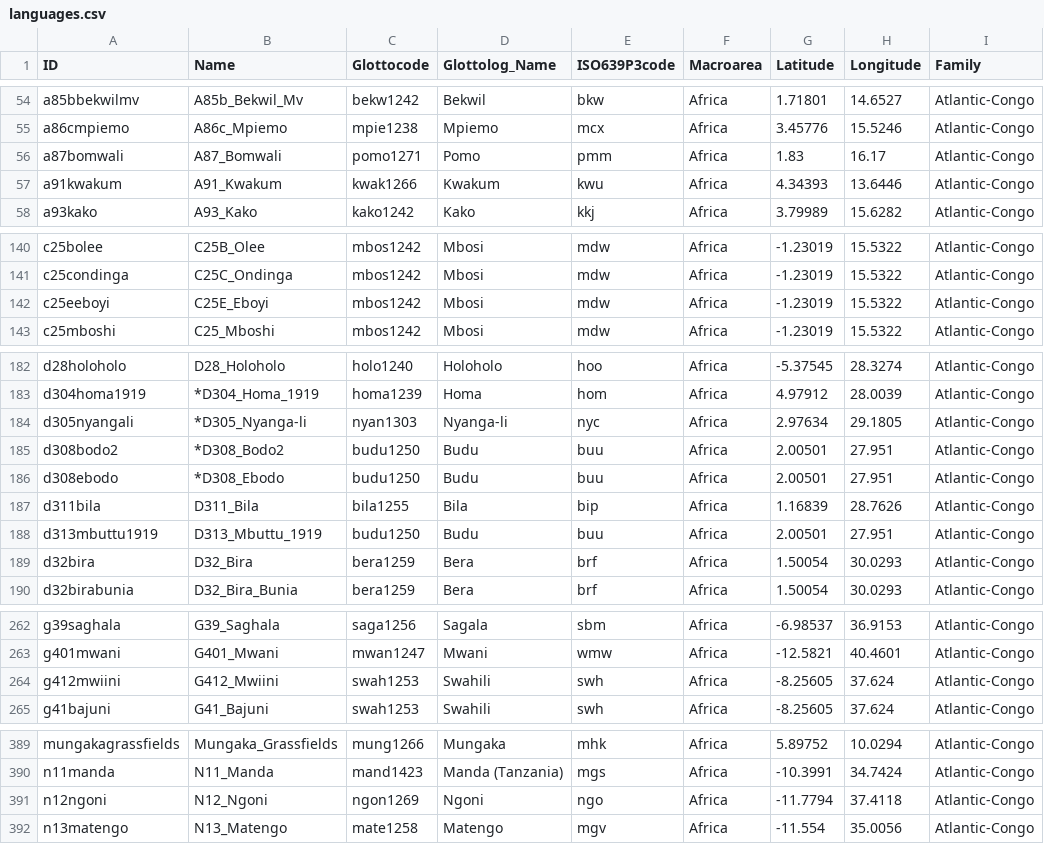
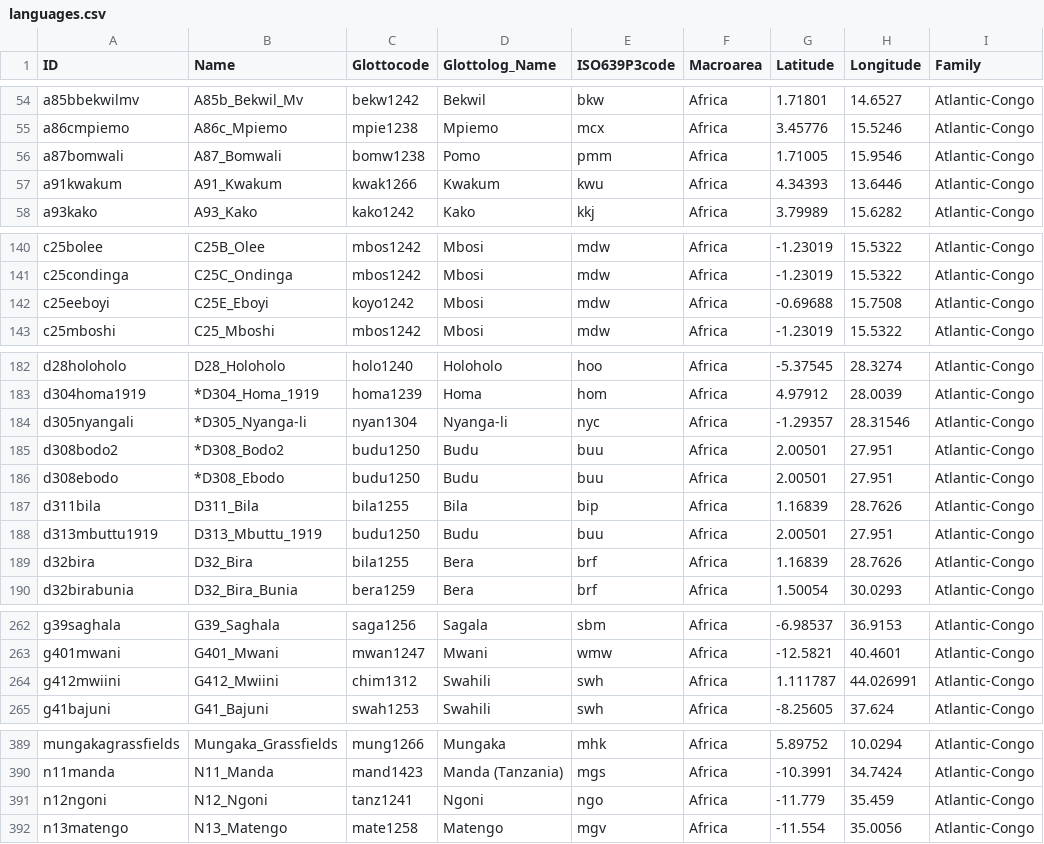
Before and after one commit to lexibank/grollemundbantu, a CSV file: cldf/languages.csv, drawn as a sheet; only a part is shown, gaps mark what is left out; the diff covers the shown part only; the diff names each change by its address in the sheet, - before the commit and + after, or states it on an @@ line.

```diff
--- a/cldf/languages.csv
+++ b/cldf/languages.csv
-C56 (Glottocode): pomo1271
+C56 (Glottocode): bomw1238
-G56 (Latitude): 1.83
+G56 (Latitude): 1.71005
-H56 (Longitude): 16.17
+H56 (Longitude): 15.9546
-C142 (Glottocode): mbos1242
+C142 (Glottocode): koyo1242
-G142 (Latitude): -1.23019
+G142 (Latitude): -0.69688
-H142 (Longitude): 15.5322
+H142 (Longitude): 15.7508
-C184 (Glottocode): nyan1303
+C184 (Glottocode): nyan1304
-G184 (Latitude): 2.97634
+G184 (Latitude): -1.29357
-H184 (Longitude): 29.1805
+H184 (Longitude): 28.31546
-C189 (Glottocode): bera1259
+C189 (Glottocode): bila1255
-G189 (Latitude): 1.50054
+G189 (Latitude): 1.16839
-H189 (Longitude): 30.0293
+H189 (Longitude): 28.7626
-C264 (Glottocode): swah1253
+C264 (Glottocode): chim1312
-G264 (Latitude): -8.25605
+G264 (Latitude): 1.111787
-H264 (Longitude): 37.624
+H264 (Longitude): 44.026991
-C391 (Glottocode): ngon1269
+C391 (Glottocode): tanz1241
-G391 (Latitude): -11.7794
+G391 (Latitude): -11.779
-H391 (Longitude): 37.4118
+H391 (Longitude): 35.459
```
Also changed, not shown: 75 edited cells elsewhere in this file, 7 other files.
